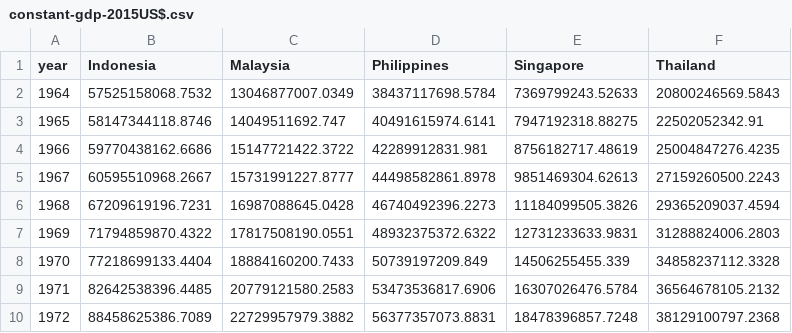
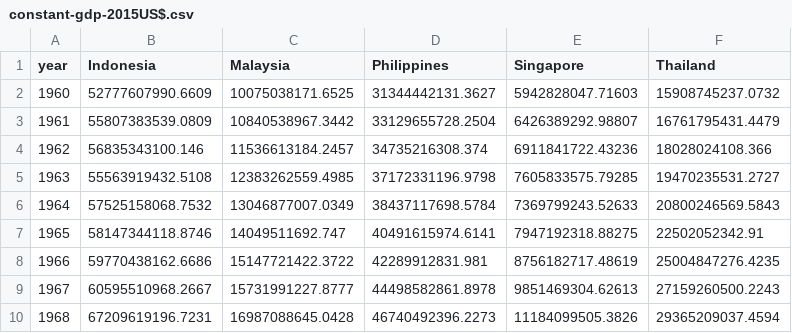
Before and after one commit to fitrah9ramadhan/ASEAN-5-Study, a CSV file: cleaned-data/constant-gdp-2015US$.csv, drawn as a sheet; only a part is shown; the shorter side is filled out with more unchanged rows.

```diff
--- a/cleaned-data/constant-gdp-2015US$.csv
+++ b/cleaned-data/constant-gdp-2015US$.csv
@@ -1,2 +1,6 @@
 year,Indonesia,Malaysia,Philippines,Singapore,Thailand
+1960,52777607990.6609,10075038171.6525,31344442131.3627,5942828047.71603,15908745237.0732
+1961,55807383539.0809,10840538967.3442,33129655728.2504,6426389292.98807,16761795431.4479
+1962,56835343100.146,11536613184.2457,34735216308.374,6911841722.43236,18028024108.366
+1963,55563919432.5108,12383262559.4985,37172331196.9798,7605833575.79285,19470235531.2727
 1964,57525158068.7532,13046877007.0349,38437117698.5784,7369799243.52633,20800246569.5843
```
Also changed, not shown: 6 other files.
